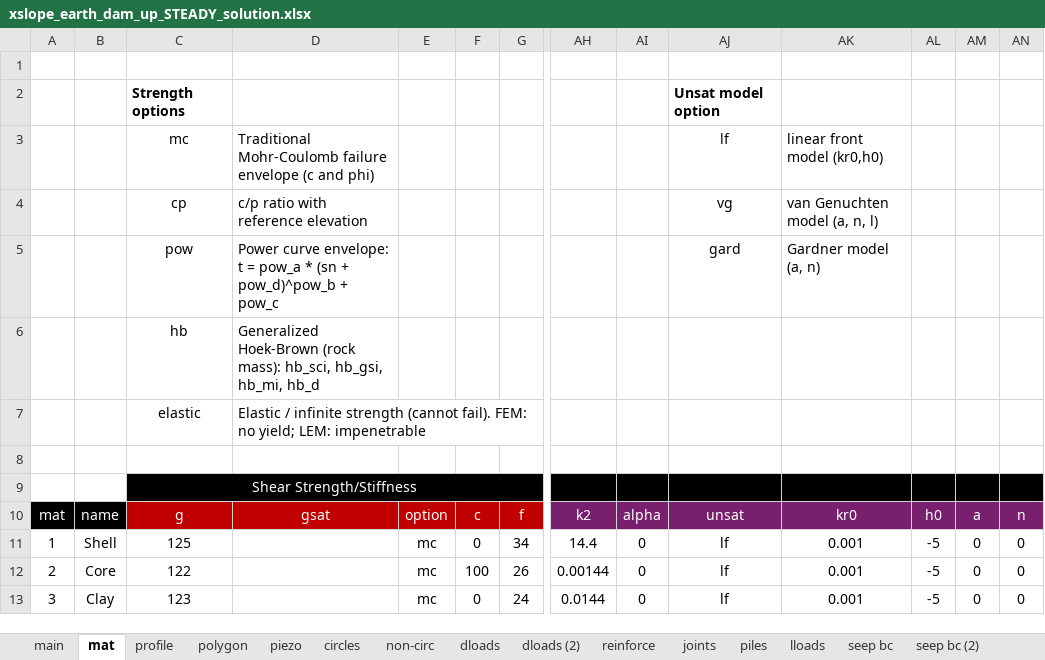
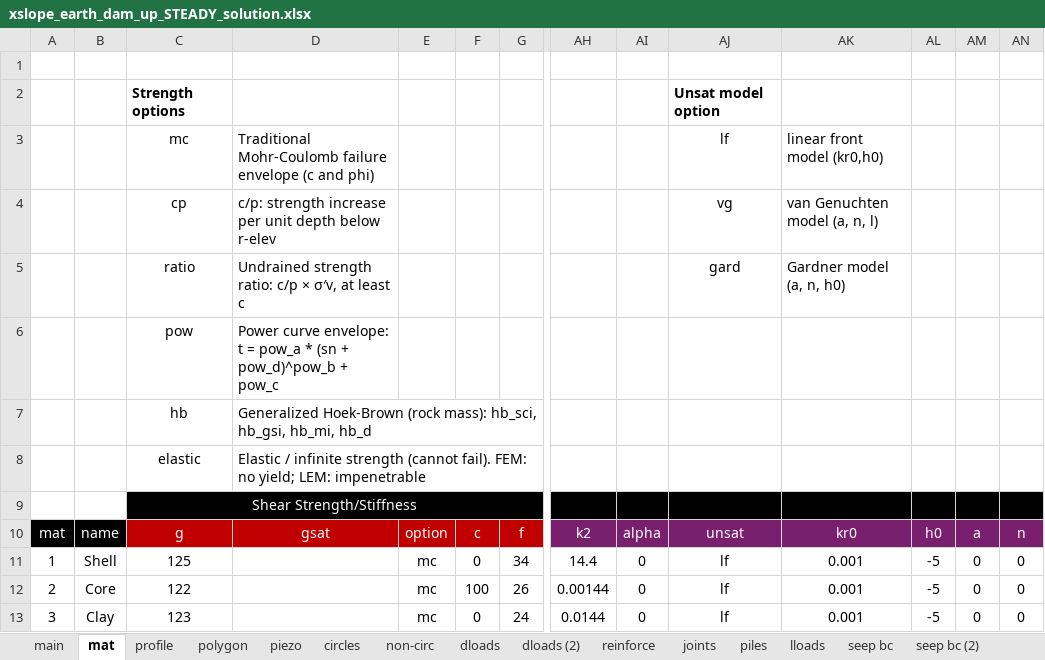
Before and after one commit to njones61/ce544, an Excel workbook: docs/unit2/08_rapid/files/xslope_earth_dam_up_STEADY_solution.xlsx, sheet mat, drawn as a sheet; only a part is shown, gaps mark what is left out; values as stored, in another font and other column widths than the file's, no borders; conditional formats not drawn; removed rows and columns are numbered as before the commit, all else as after; rows hold the shown columns only; the diff names each change by its address in the sheet, - before the commit and + after, or states it on an @@ line.

```diff
--- a/docs/unit2/08_rapid/files/xslope_earth_dam_up_STEADY_solution.xlsx (sheet mat)
+++ b/docs/unit2/08_rapid/files/xslope_earth_dam_up_STEADY_solution.xlsx (sheet mat)
-D4: c/p ratio with reference elevation
+D4: c/p: strength increase per unit depth below r-elev
-C5: pow
+C5: ratio
-D5: Power curve envelope: t = pow_a * (sn + pow_d)^pow_b + pow_c
+D5: Undrained strength ratio: c/p × σ′v, at least c
-AK5: Gardner model (a, n)
+AK5: Gardner model (a, n, h0)
-C6: hb
+C6: pow
-D6: Generalized Hoek-Brown (rock mass): hb_sci, hb_gsi, hb_mi, hb_d
+D6: Power curve envelope: t = pow_a * (sn + pow_d)^pow_b + pow_c
+row 7:  |  | hb | Generalized Hoek-Brown (rock mass): hb_sci, hb_gsi, hb_mi, hb_d
-row 8: (empty)
```
Also changed, not shown: sheet main, sheet circles, formulas that keep their value, charts or pictures, docs/unit2/08_rapid/files/xslope_earth_dam_up.xlsx, docs/unit2/08_rapid/files/xslope_earth_dam_up_TRANSIENT_solution.xlsx, 1 other file.
